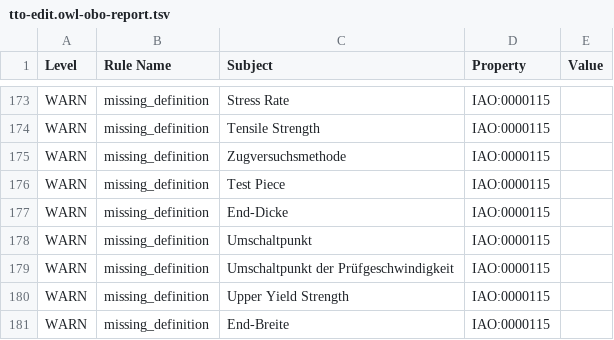
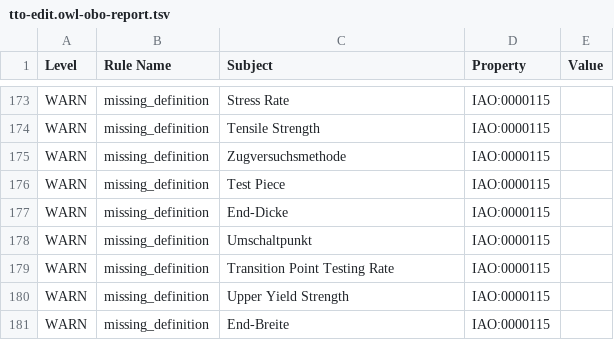
Before and after one commit to materialdigital/tensile-test-ontology, a TSV file: src/ontology/reports/tto-edit.owl-obo-report.tsv, drawn as a sheet; only a part is shown, gaps mark what is left out; the diff covers the shown part only.

```diff
--- a/src/ontology/reports/tto-edit.owl-obo-report.tsv
+++ b/src/ontology/reports/tto-edit.owl-obo-report.tsv
@@ -178,3 +178,3 @@ WARN	missing_definition	End-Dicke	IAO:0000115
 WARN	missing_definition	Umschaltpunkt	IAO:0000115	
-WARN	missing_definition	Umschaltpunkt der Prüfgeschwindigkeit	IAO:0000115	
+WARN	missing_definition	Transition Point Testing Rate	IAO:0000115	
 WARN	missing_definition	Upper Yield Strength	IAO:0000115	
```
Also changed, not shown: 8 edited cells elsewhere in this file, 3 other files.
